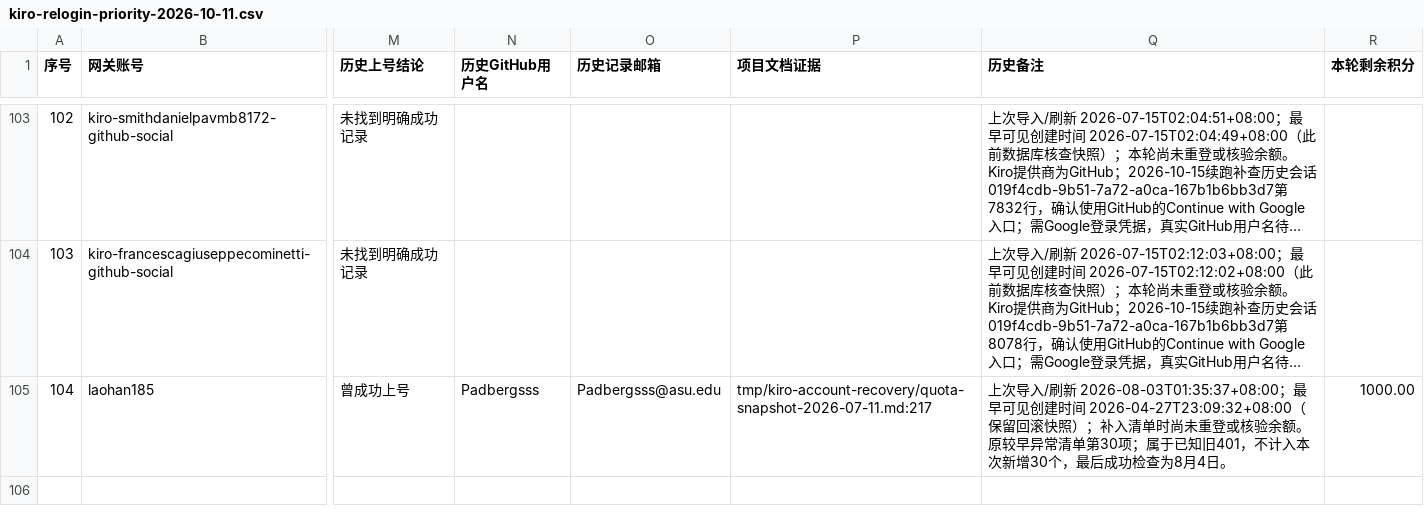
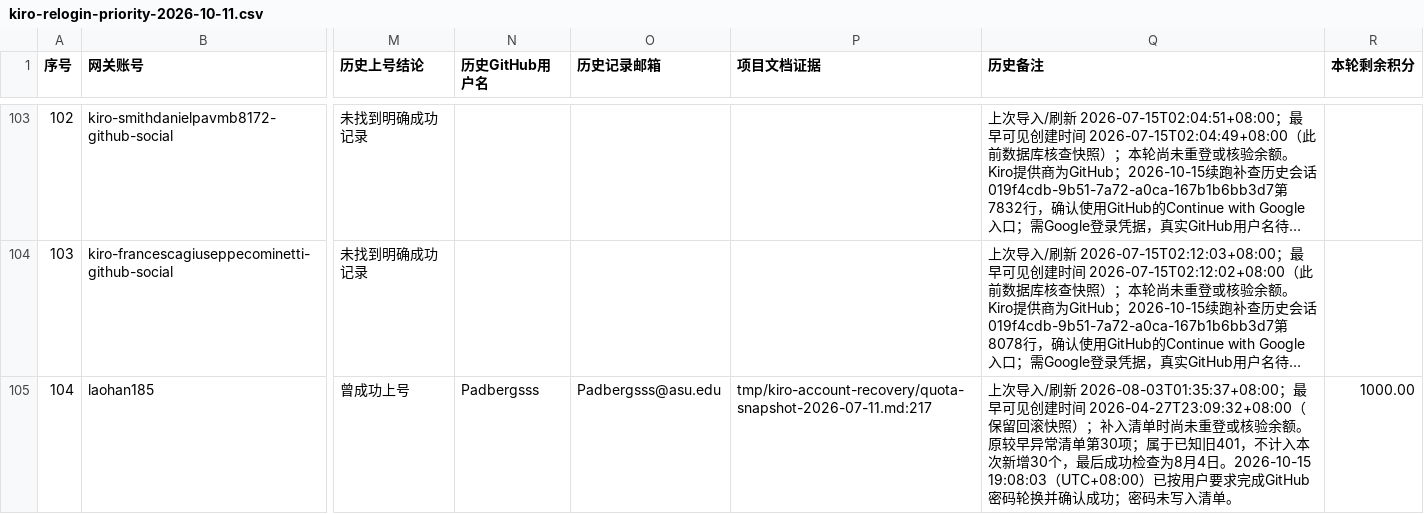
Before and after one commit to StaticFlow-AI/static-flow, a CSV file: docs/kiro-relogin-priority-2026-10-11.csv, drawn as a sheet; only a part is shown, gaps mark what is left out; long unchanged cells end in …; the diff names each change by its address in the sheet, - before the commit and + after, or states it on an @@ line.

```diff
--- a/docs/kiro-relogin-priority-2026-10-11.csv
+++ b/docs/kiro-relogin-priority-2026-10-11.csv
-Q105 (历史备注): …月4日。
+Q105 (历史备注): …月4日。2026-10-15 19:08:03（UTC+08:00）已按用户要求完成GitHub密码轮换并确认成功；密码未写入清单。
```
Also changed, not shown: 1 other file.
